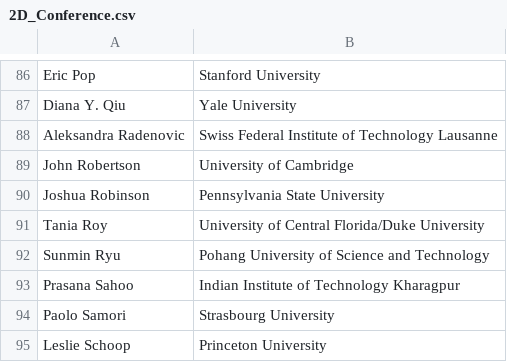
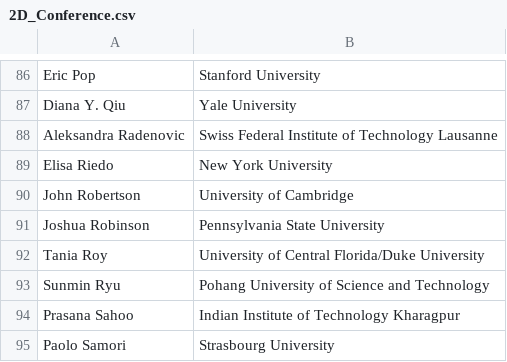
Before and after one commit to 0Hughman0/tmd_conference, a CSV file: tmd_conference/_data/2D_Conference.csv, drawn as a sheet; only a part is shown, gaps mark what is left out; the shorter side is filled out with more unchanged rows.

```diff
--- a/tmd_conference/_data/2D_Conference.csv
+++ b/tmd_conference/_data/2D_Conference.csv
@@ -88,2 +88,3 @@ Diana Y. Qiu,Yale University
 Aleksandra Radenovic,Swiss Federal Institute of Technology Lausanne
+Elisa Riedo,New York University
 John Robertson,University of Cambridge
```
Also changed, not shown: 1 other file.
